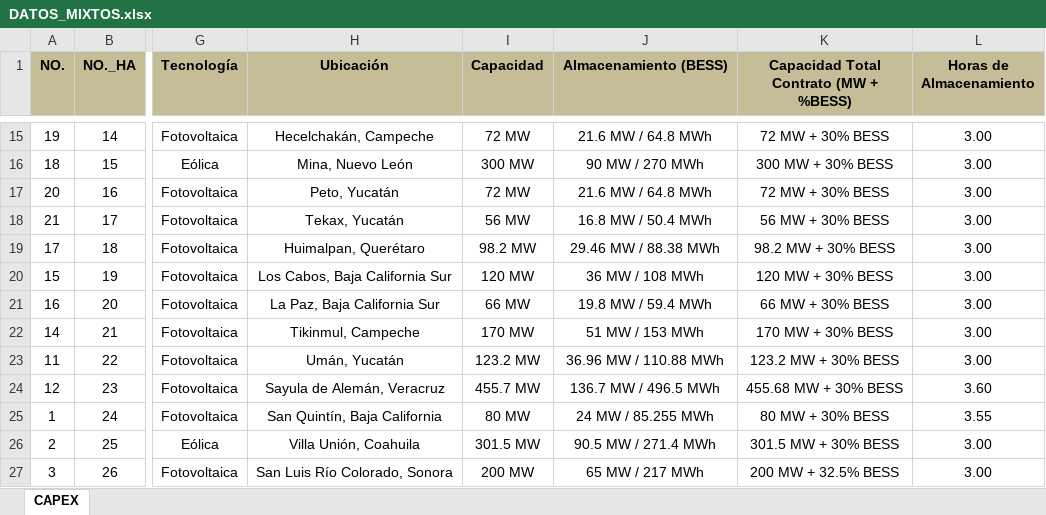
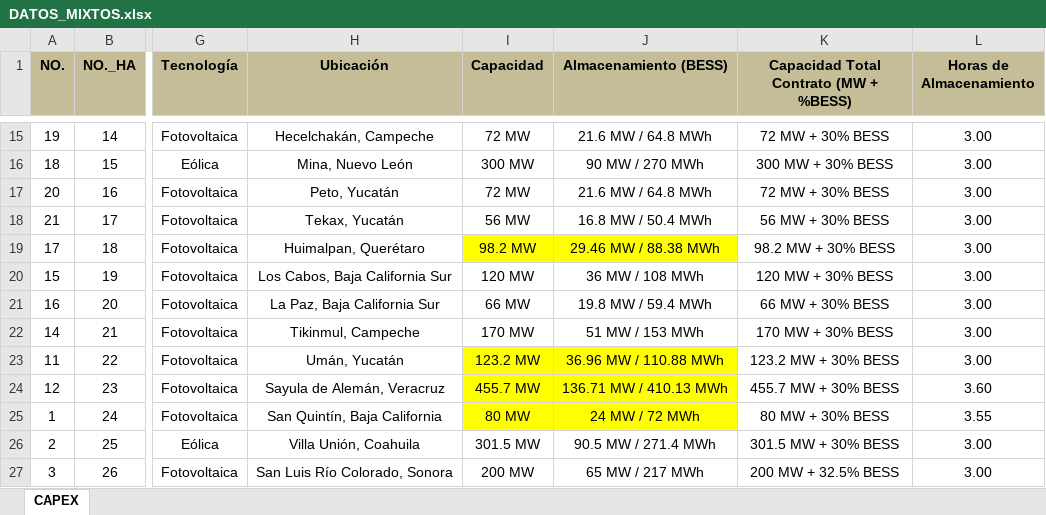
Before and after one commit to Igeophysicist/proyectos_cpel, an Excel workbook: cartera-mixtos/data/DATOS_MIXTOS.xlsx, sheet CAPEX, drawn as a sheet; only a part is shown, gaps mark what is left out; values as stored, in another font and other column widths than the file's, no borders; conditional formats not drawn; the diff covers the shown part only; the diff names each change by its address in the sheet, - before the commit and + after, or states it on an @@ line.

```diff
--- a/cartera-mixtos/data/DATOS_MIXTOS.xlsx (sheet CAPEX)
+++ b/cartera-mixtos/data/DATOS_MIXTOS.xlsx (sheet CAPEX)
-I19:J19 fill: none
+I19:J19 fill: #FFFF00
-I23:J25 fill: none
+I23:J25 fill: #FFFF00
-J24 (Almacenamiento (BESS)): 136.7 MW / 496.5 MWh
+J24 (Almacenamiento (BESS)): 136.71 MW / 410.13 MWh
-K24: 455.68 MW + 30% BESS
+K24: 455.7 MW + 30% BESS
-J25 (Almacenamiento (BESS)): 24 MW / 85.255 MWh
+J25 (Almacenamiento (BESS)): 24 MW / 72 MWh
```
Also changed, not shown: 187 edited cells and cell formats elsewhere in this sheet.
